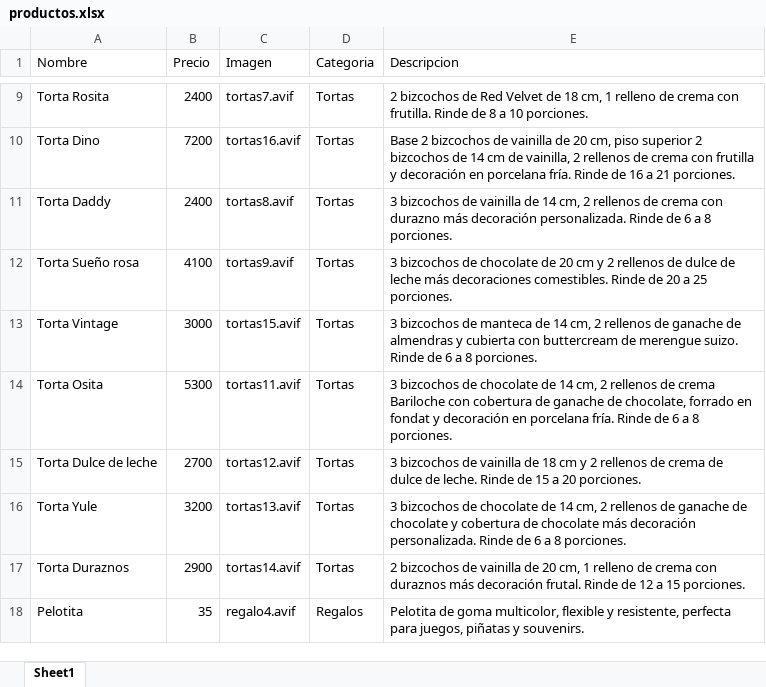
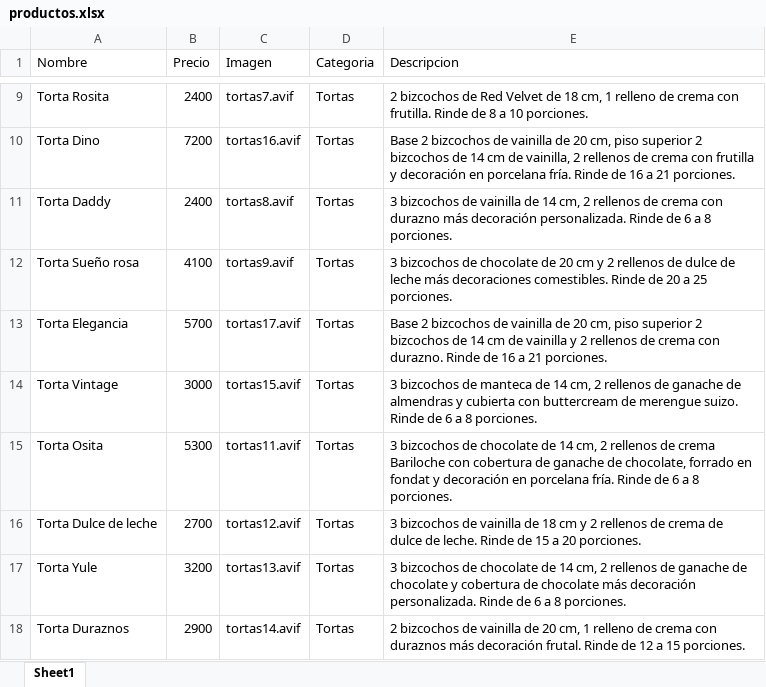
Before and after one commit to Deerclops99/sweetyani-react, an Excel workbook: public/data/productos.xlsx, sheet Sheet1, drawn as a sheet; only a part is shown, gaps mark what is left out; the shorter side is filled out with more unchanged rows; values as stored, in another font and other column widths than the file's, no borders; the diff names each change by its address in the sheet, - before the commit and + after, or states it on an @@ line.

Commit message:
torta Elegancia

```diff
--- a/public/data/productos.xlsx (sheet Sheet1)
+++ b/public/data/productos.xlsx (sheet Sheet1)
+row 13: Torta Elegancia | 5700 | tortas17.avif | Tortas | Base 2 bizcochos de vainilla de 20 cm, piso superior 2 bizcochos de 14 cm de vainilla y 2 rellenos de crema con durazno. Rinde de 16 a 21 porciones.
```
Also changed, not shown: 1 other file.
